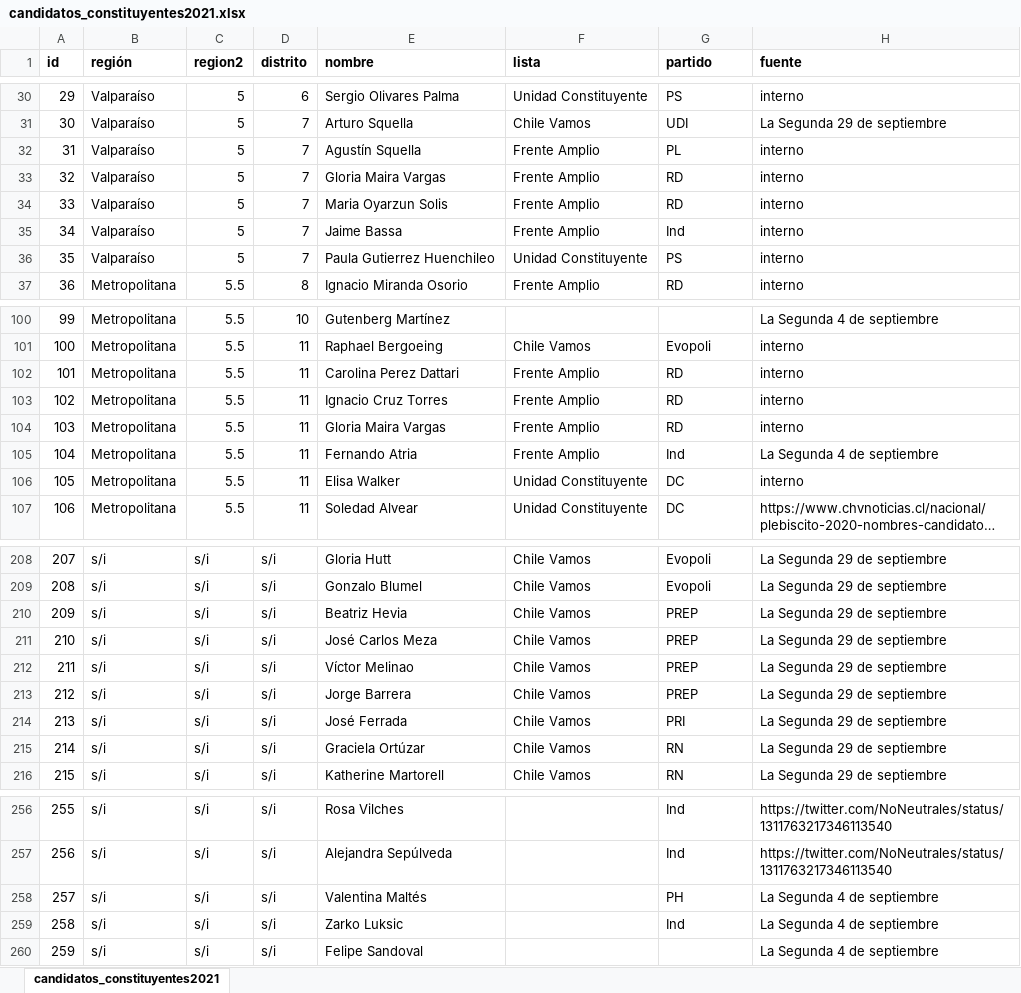
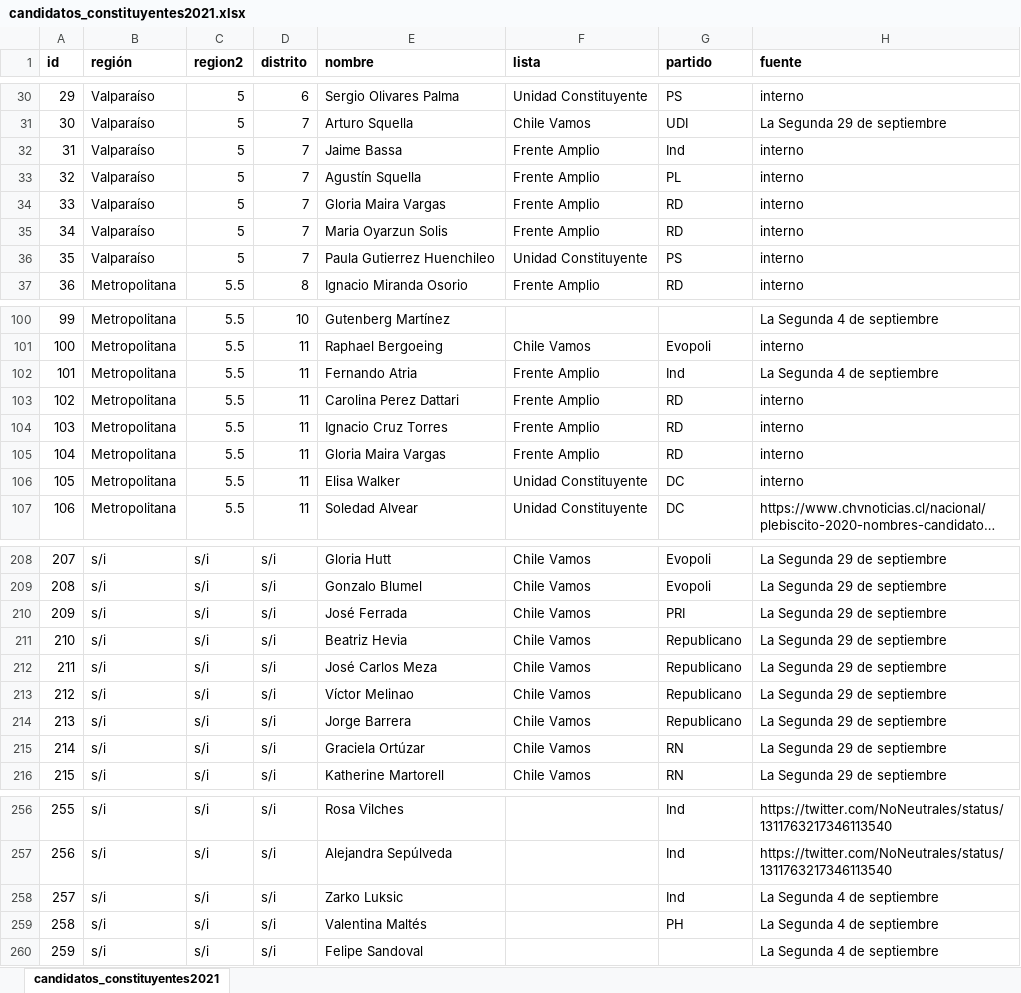
Before and after one commit to tresquintos/candidatos, an Excel workbook: constituyentes 2021/candidatos_constituyentes2021.xlsx, sheet candidatos_constituyentes2021, drawn as a sheet; only a part is shown, gaps mark what is left out; long unchanged cells end in …; values as stored, in another font and other column widths than the file's, no borders; the diff names each change by its address in the sheet, - before the commit and + after, or states it on an @@ line.

```diff
--- a/constituyentes 2021/candidatos_constituyentes2021.xlsx (sheet candidatos_constituyentes2021)
+++ b/constituyentes 2021/candidatos_constituyentes2021.xlsx (sheet candidatos_constituyentes2021)
-E32 (nombre): Agustín Squella
+E32 (nombre): Jaime Bassa
-G32 (partido): PL
+G32 (partido): Ind
-E33 (nombre): Gloria Maira Vargas
+E33 (nombre): Agustín Squella
-G33 (partido): RD
+G33 (partido): PL
-E34 (nombre): Maria Oyarzun Solis
+E34 (nombre): Gloria Maira Vargas
-E35 (nombre): Jaime Bassa
+E35 (nombre): Maria Oyarzun Solis
-G35 (partido): Ind
+G35 (partido): RD
-E102 (nombre): Carolina Perez Dattari
+E102 (nombre): Fernando Atria
-G102 (partido): RD
+G102 (partido): Ind
-H102 (fuente): interno
+H102 (fuente): La Segunda 4 de septiembre
-E103 (nombre): Ignacio Cruz Torres
+E103 (nombre): Carolina Perez Dattari
-E104 (nombre): Gloria Maira Vargas
+E104 (nombre): Ignacio Cruz Torres
-E105 (nombre): Fernando Atria
+E105 (nombre): Gloria Maira Vargas
-G105 (partido): Ind
+G105 (partido): RD
-H105 (fuente): La Segunda 4 de septiembre
+H105 (fuente): interno
-E210 (nombre): Beatriz Hevia
+E210 (nombre): José Ferrada
-G210 (partido): PREP
+G210 (partido): PRI
-E211 (nombre): José Carlos Meza
+E211 (nombre): Beatriz Hevia
-G211:G213 (partido): PREP
+G211:G213 (partido): Republicano
-E212 (nombre): Víctor Melinao
+E212 (nombre): José Carlos Meza
-E213 (nombre): Jorge Barrera
+E213 (nombre): Víctor Melinao
-E214 (nombre): José Ferrada
+E214 (nombre): Jorge Barrera
-G214 (partido): PRI
+G214 (partido): Republicano
-E258 (nombre): Valentina Maltés
+E258 (nombre): Zarko Luksic
-G258 (partido): PH
+G258 (partido): Ind
-E259 (nombre): Zarko Luksic
+E259 (nombre): Valentina Maltés
-G259 (partido): Ind
+G259 (partido): PH
```
Also changed, not shown: 1 other file.
